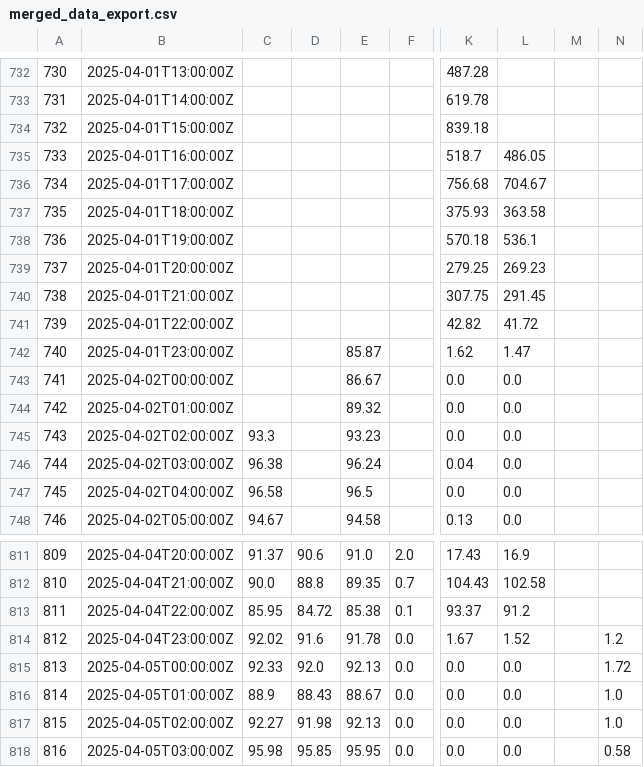
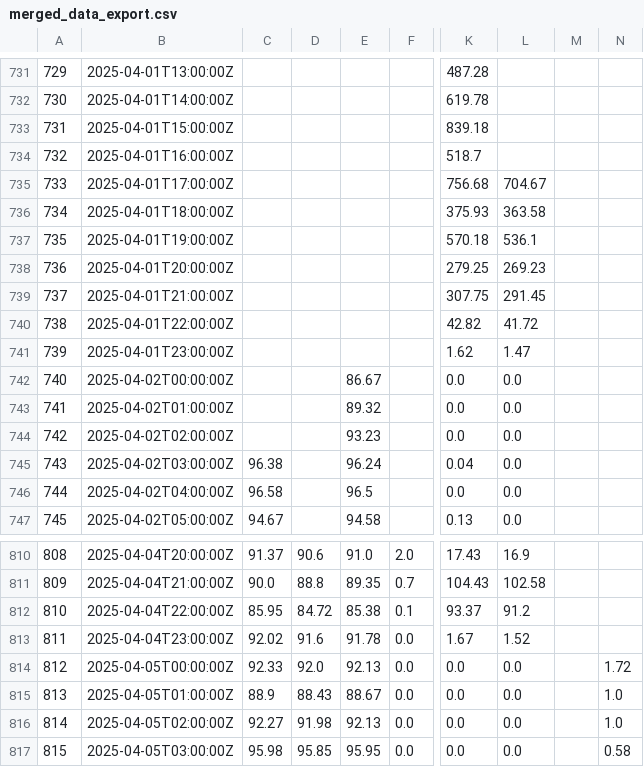
Before and after one commit to ccardenas93/weather_forecast, a CSV file: merged_data_export.csv, drawn as a sheet; only a part is shown, gaps mark what is left out; addresses are those after the commit; the diff covers the shown part only; the diff names each change by its address in the sheet, - before the commit and + after, or states it on an @@ line.

```diff
--- a/merged_data_export.csv
+++ b/merged_data_export.csv
@@ column A renumbered between rows 722 and 1755 @@
-L734: 486.05
+L734: (empty)
-E741: 85.87
+E741: (empty)
-C744: 93.3
+C744: (empty)
-N813: 1.2
+N813: (empty)
```
Also changed, not shown: 1 added row, 1 removed row and 12 edited cells elsewhere in this file, 1 other file.
